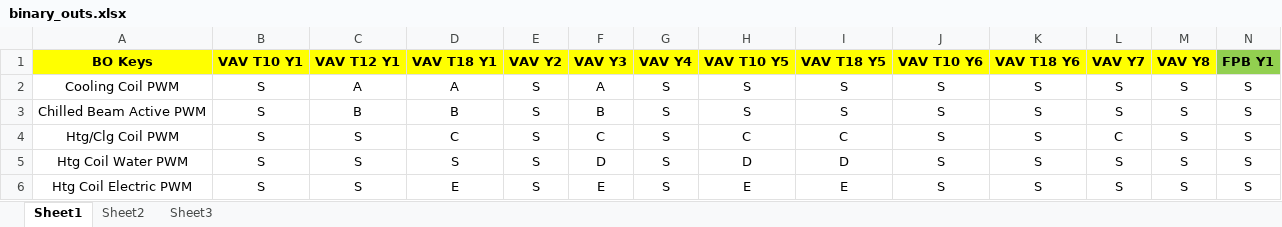
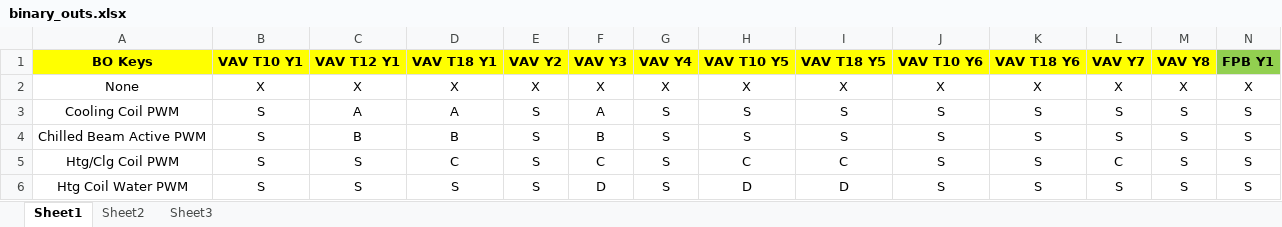
Before and after one commit to sharpjoel/Flask_Sites, an Excel workbook: binary_outs.xlsx, sheet Sheet1, drawn as a sheet; only a part is shown; the shorter side is filled out with more unchanged rows; values as stored, in another font and other column widths than the file's, no borders; charts and pictures not drawn; rows hold the shown columns only; the diff names each change by its address in the sheet, - before the commit and + after, or states it on an @@ line.

```diff
--- a/binary_outs.xlsx (sheet Sheet1)
+++ b/binary_outs.xlsx (sheet Sheet1)
+row 2: None | X | X | X | X | X | X | X | X | X | X | X | X | X
```
Also changed, not shown: charts or pictures, 3 other files.
